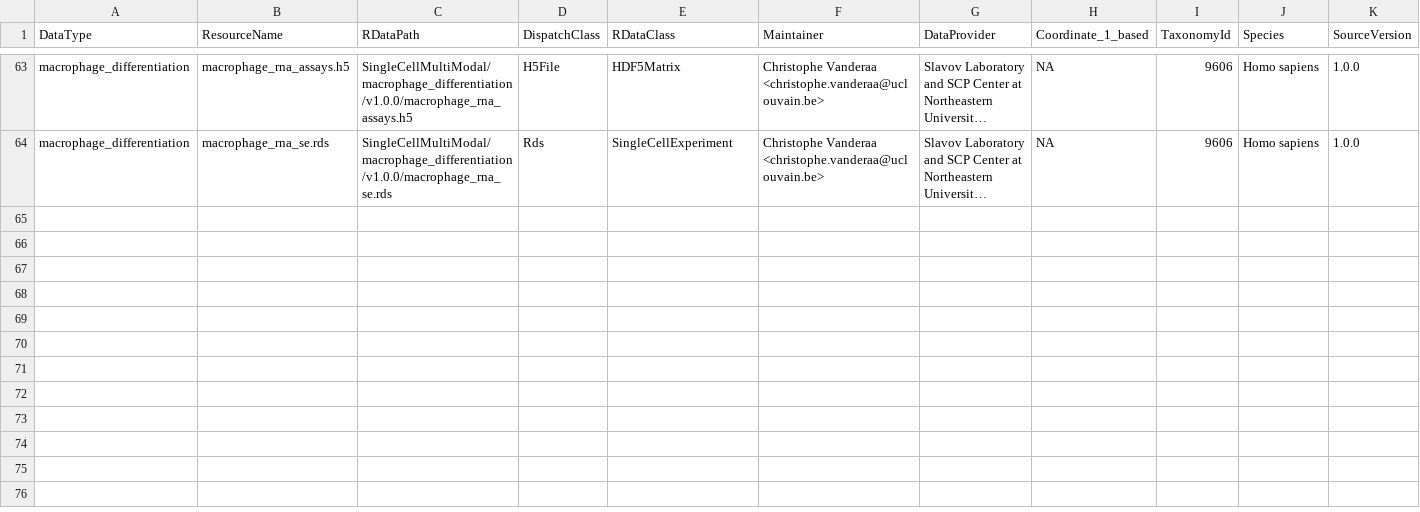
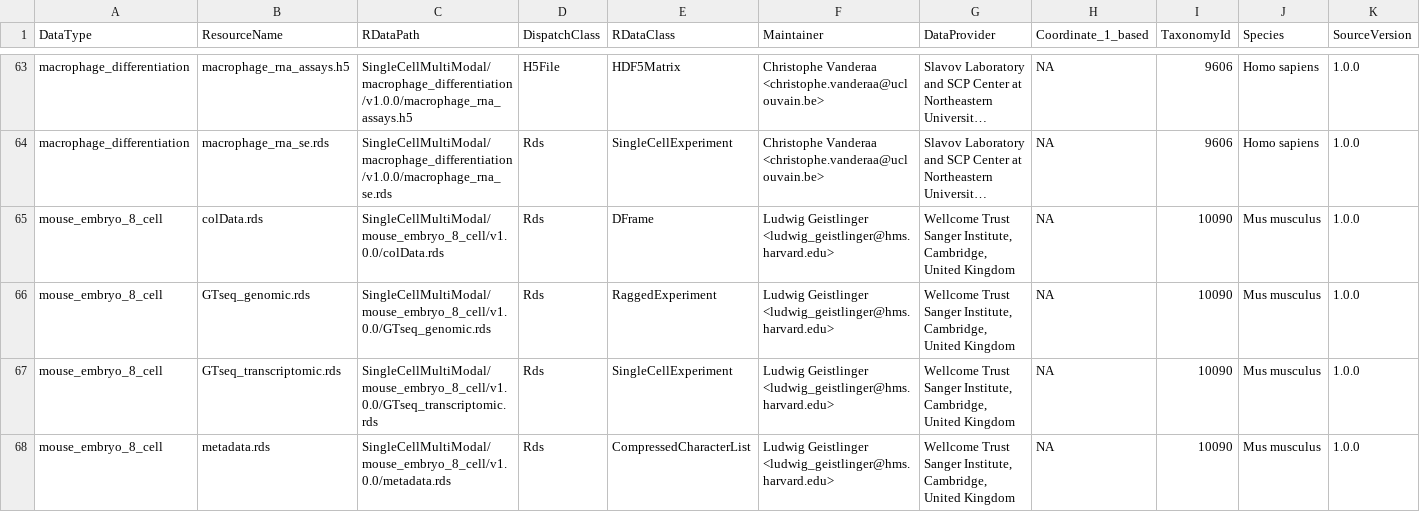
Before and after one commit to waldronlab/SingleCellMultiModal, a CSV file: inst/extdata/metadata.csv, drawn as a sheet; only a part is shown, gaps mark what is left out; long unchanged cells end in …; rows hold the shown columns only; the diff names each change by its address in the sheet, - before the commit and + after, or states it on an @@ line.

Commit message:
add gtseq metadata

```diff
--- a/inst/extdata/metadata.csv
+++ b/inst/extdata/metadata.csv
+row 65: mouse_embryo_8_cell | colData.rds | SingleCellMultiModal/mouse_embryo_8_cell/v1.0.0/colData.rds | Rds | DFrame | Ludwig Geistlinger <ludwig_geistlinger@hms.harvard.edu> | Wellcome Trust Sanger Institute, Cambridge, United Kingdom | NA | 10090 | Mus musculus | 1.0.0
+row 66: mouse_embryo_8_cell | GTseq_genomic.rds | SingleCellMultiModal/mouse_embryo_8_cell/v1.0.0/GTseq_genomic.rds | Rds | RaggedExperiment | Ludwig Geistlinger <ludwig_geistlinger@hms.harvard.edu> | Wellcome Trust Sanger Institute, Cambridge, United Kingdom | NA | 10090 | Mus musculus | 1.0.0
+row 67: mouse_embryo_8_cell | GTseq_transcriptomic.rds | SingleCellMultiModal/mouse_embryo_8_cell/v1.0.0/GTseq_transcriptomic.rds | Rds | SingleCellExperiment | Ludwig Geistlinger <ludwig_geistlinger@hms.harvard.edu> | Wellcome Trust Sanger Institute, Cambridge, United Kingdom | NA | 10090 | Mus musculus | 1.0.0
+row 68: mouse_embryo_8_cell | metadata.rds | SingleCellMultiModal/mouse_embryo_8_cell/v1.0.0/metadata.rds | Rds | CompressedCharacterList | Ludwig Geistlinger <ludwig_geistlinger@hms.harvard.edu> | Wellcome Trust Sanger Institute, Cambridge, United Kingdom | NA | 10090 | Mus musculus | 1.0.0
```
Also changed, not shown: 3 other files.
